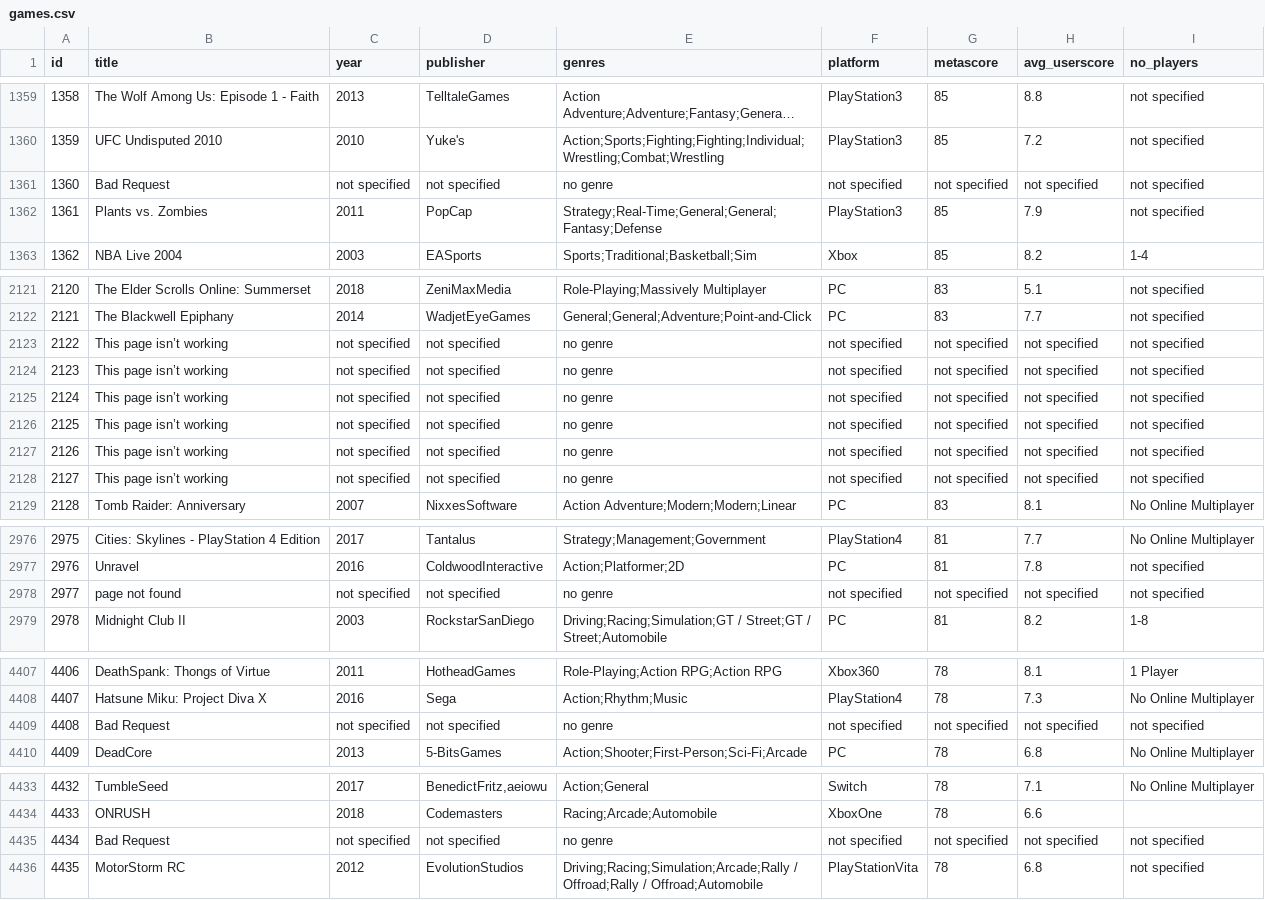
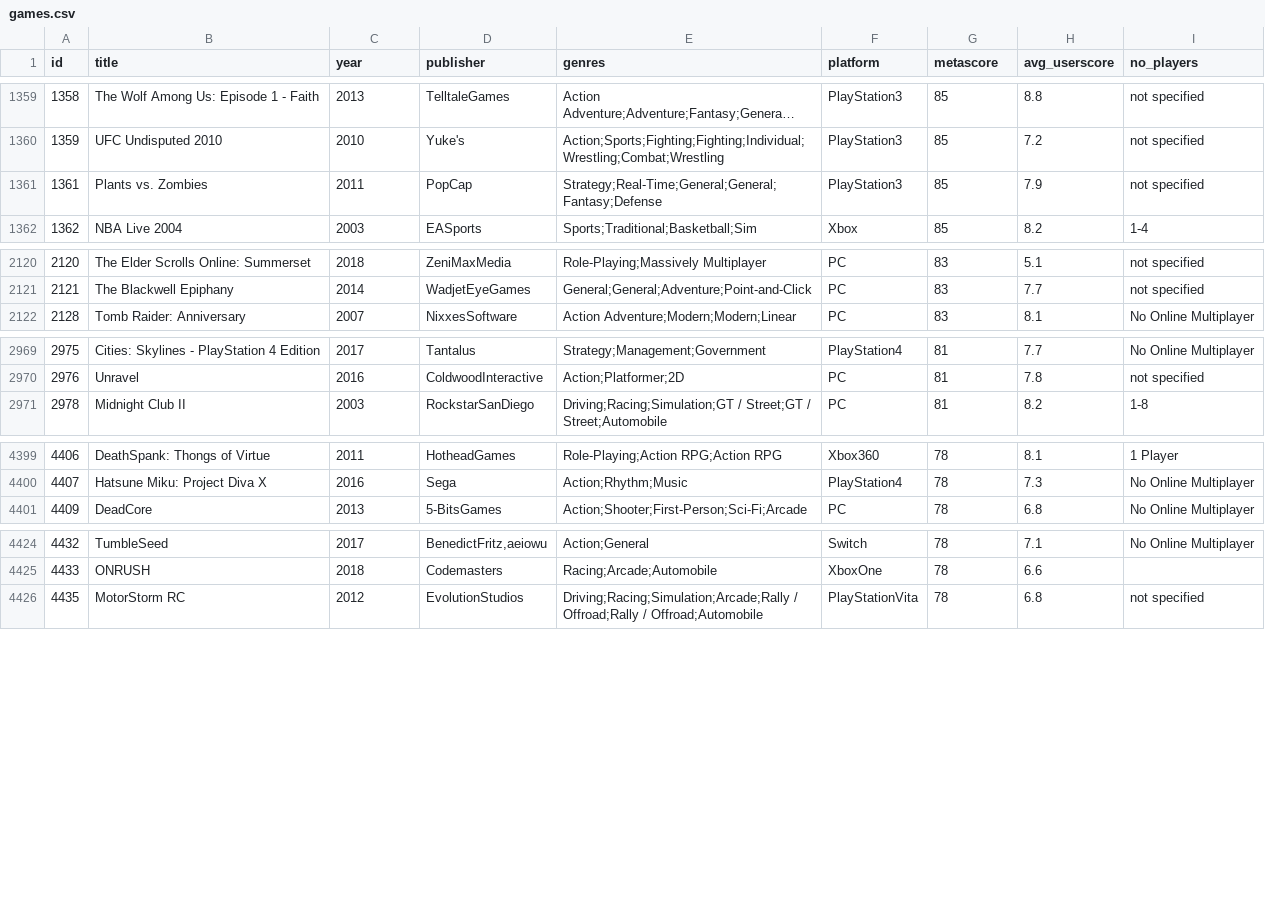
Before and after one commit to Arceoavs/videogame-recommender, a CSV file: datasets/metacritic/games.csv, drawn as a sheet; only a part is shown, gaps mark what is left out; long unchanged cells end in …; the diff names each change by its address in the sheet, - before the commit and + after, or states it on an @@ line.

Commit message:
Fix errors in metacritic csv
Former-commit-id: c1ef26e0e5f3ea29d4e3429d1975bbf4b02e64ee

```diff
--- a/datasets/metacritic/games.csv
+++ b/datasets/metacritic/games.csv
-row 1361: 1360 | Bad Request | not specified | not specified | no genre | not specified | not specified | not specified | not specified
-row 2123: 2122 | This page isn’t working | not specified | not specified | no genre | not specified | not specified | not specified | not specified
-row 2124: 2123 | This page isn’t working | not specified | not specified | no genre | not specified | not specified | not specified | not specified
-row 2125: 2124 | This page isn’t working | not specified | not specified | no genre | not specified | not specified | not specified | not specified
-row 2126: 2125 | This page isn’t working | not specified | not specified | no genre | not specified | not specified | not specified | not specified
-row 2127: 2126 | This page isn’t working | not specified | not specified | no genre | not specified | not specified | not specified | not specified
-row 2128: 2127 | This page isn’t working | not specified | not specified | no genre | not specified | not specified | not specified | not specified
-row 2978: 2977 | page not found | not specified | not specified | no genre | not specified | not specified | not specified | not specified
-row 4409: 4408 | Bad Request | not specified | not specified | no genre | not specified | not specified | not specified | not specified
-row 4435: 4434 | Bad Request | not specified | not specified | no genre | not specified | not specified | not specified | not specified
```
